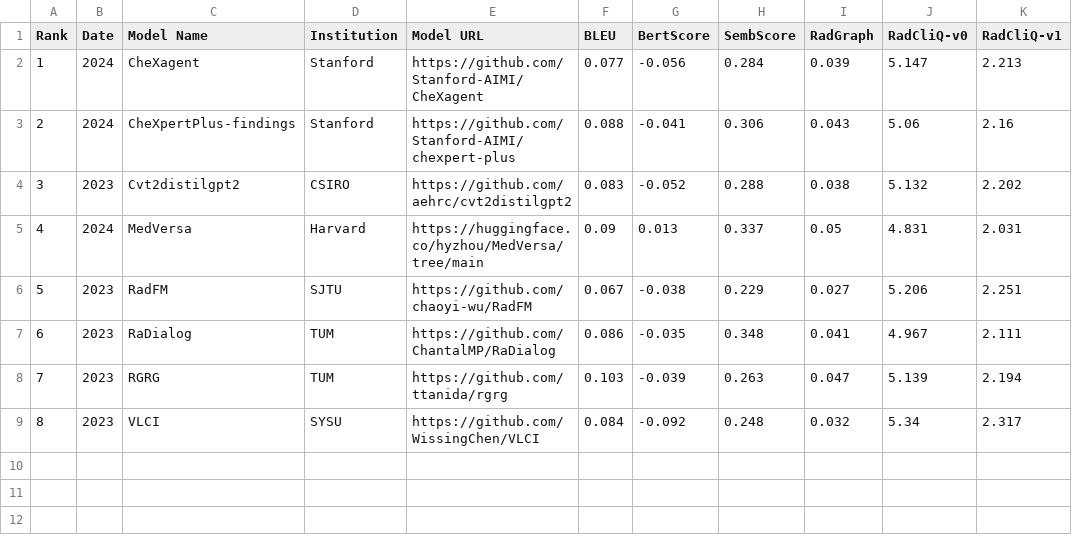
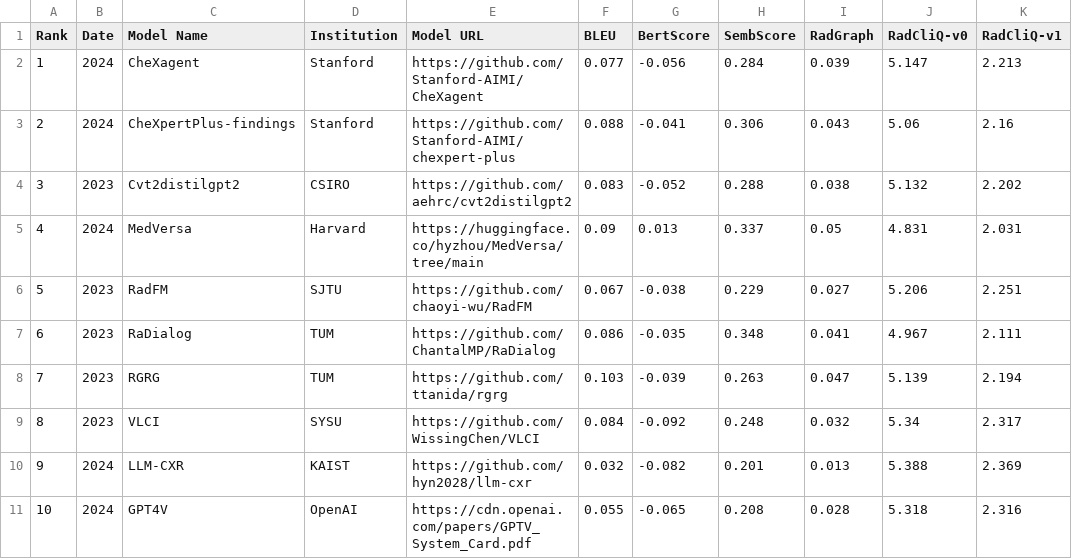
Before and after one commit to rajpurkarlab/ReXrank, a CSV file: results/result_chexpert_plus-valid.csv, drawn as a sheet; the diff names each change by its address in the sheet, - before the commit and + after, or states it on an @@ line.

```diff
--- a/results/result_chexpert_plus-valid.csv
+++ b/results/result_chexpert_plus-valid.csv
+row 10: 9 | 2024 | LLM-CXR | KAIST | https://github.com/hyn2028/llm-cxr | 0.032 | -0.082 | 0.201 | 0.013 | 5.388 | 2.369
+row 11: 10 | 2024 | GPT4V | OpenAI | https://cdn.openai.com/papers/GPTV_System_Card.pdf | 0.055 | -0.065 | 0.208 | 0.028 | 5.318 | 2.316
```
Also changed, not shown: results/result_iu_xray-valid.csv, results/result_iu_xray.csv, 8 other files.
